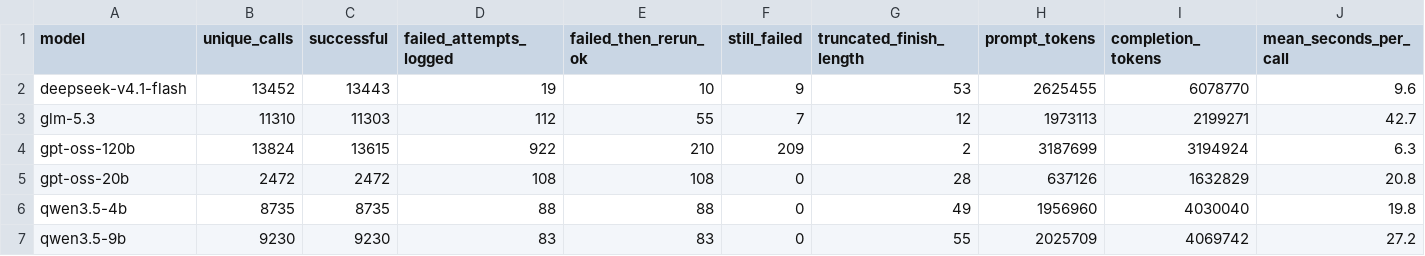
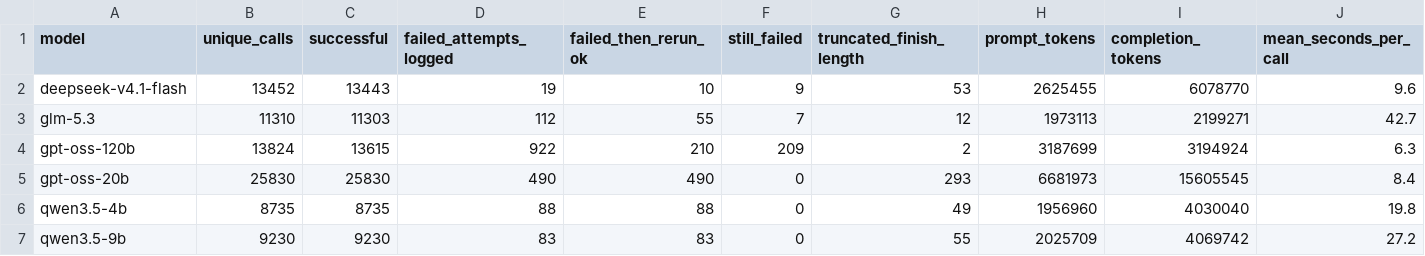
Before and after one commit to yohannab2025S/NomadicPrompts-Pilot-Testing, a CSV file: part4/tables/call_log_summary.csv, drawn as a sheet.

```diff
--- a/part4/tables/call_log_summary.csv
+++ b/part4/tables/call_log_summary.csv
@@ -4,3 +4,3 @@ glm-5.3,11310,11303,112,55,7,12,1973113,2199271,42.7
 gpt-oss-120b,13824,13615,922,210,209,2,3187699,3194924,6.3
-gpt-oss-20b,2472,2472,108,108,0,28,637126,1632829,20.8
+gpt-oss-20b,25830,25830,490,490,0,293,6681973,15605545,8.4
 qwen3.5-4b,8735,8735,88,88,0,49,1956960,4030040,19.8
```
Also changed, not shown: part4/tables/log_coverage.csv, 1 other file.
